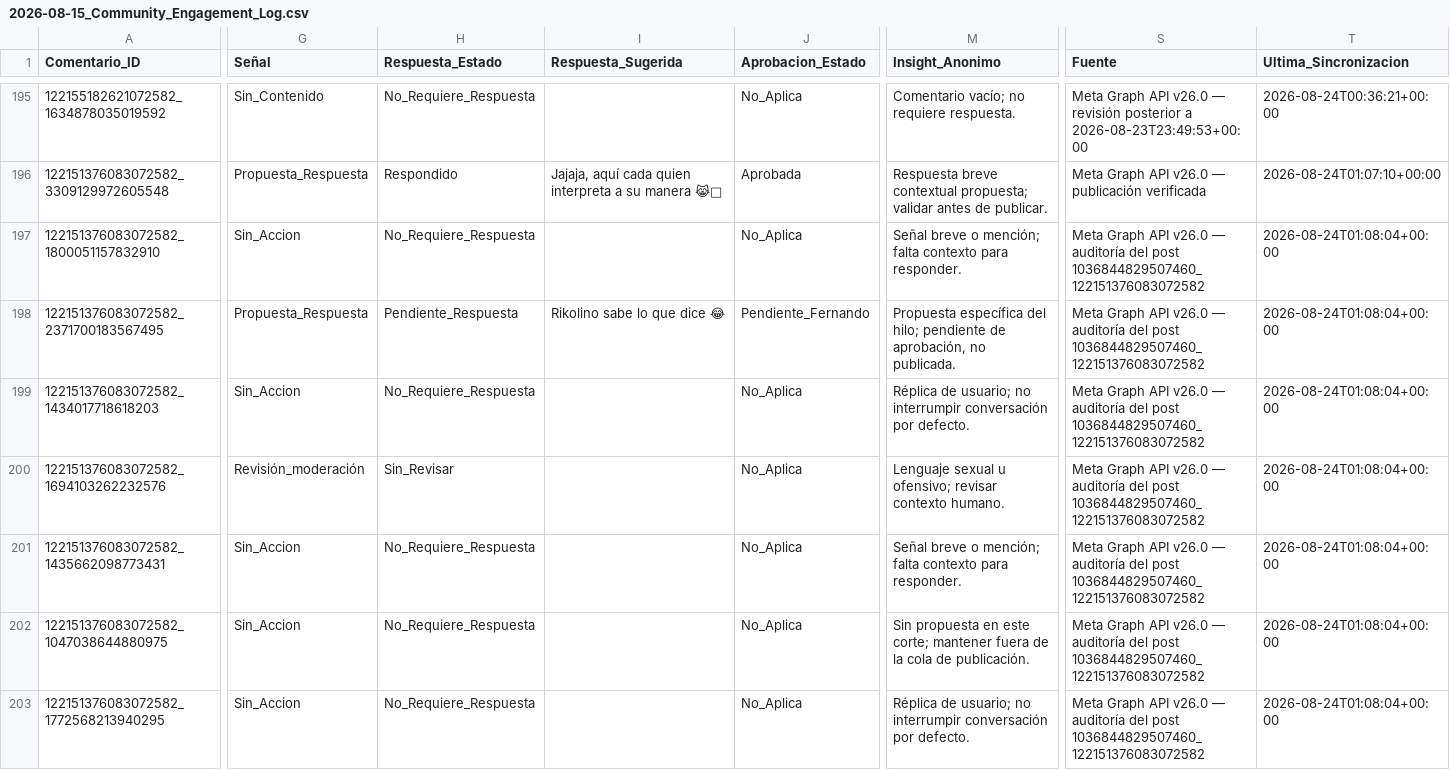
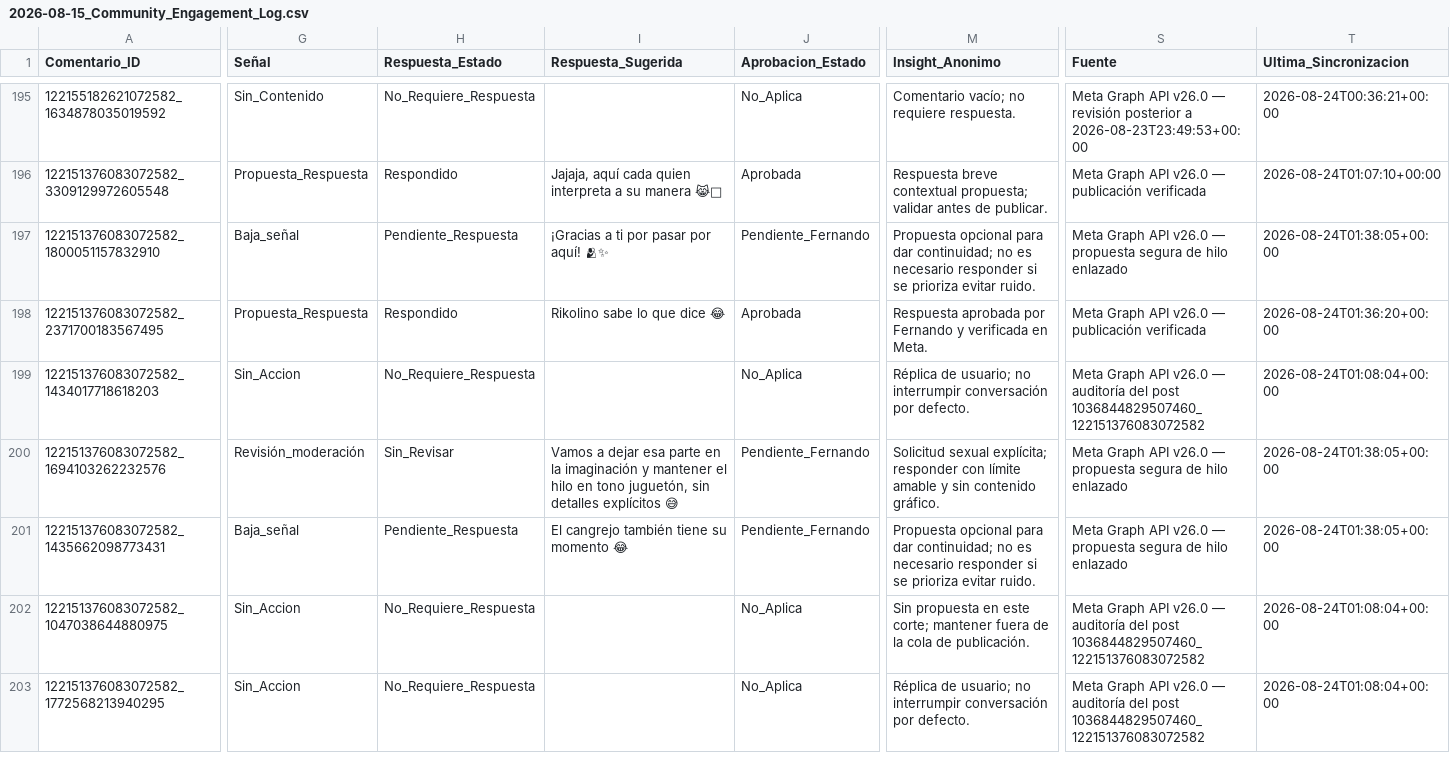
Before and after one commit to iomarketing09-sys/universe-sent-me-growth-os, a CSV file: Operations/Research/2026-08-15_Community_Engagement_Log.csv, drawn as a sheet; only a part is shown, gaps mark what is left out; the diff covers the shown part only; the diff names each change by its address in the sheet, - before the commit and + after, or states it on an @@ line.

```diff
--- a/Operations/Research/2026-08-15_Community_Engagement_Log.csv
+++ b/Operations/Research/2026-08-15_Community_Engagement_Log.csv
-G197 (Señal): Sin_Accion
+G197 (Señal): Baja_señal
-H197 (Respuesta_Estado): No_Requiere_Respuesta
+H197 (Respuesta_Estado): Pendiente_Respuesta
-I197 (Respuesta_Sugerida): (empty)
+I197 (Respuesta_Sugerida): ¡Gracias a ti por pasar por aquí! 🫂✨
-J197 (Aprobacion_Estado): No_Aplica
+J197 (Aprobacion_Estado): Pendiente_Fernando
-M197 (Insight_Anonimo): Señal breve o mención; falta contexto para responder.
+M197 (Insight_Anonimo): Propuesta opcional para dar continuidad; no es necesario responder si se prioriza evitar ruido.
-S197 (Fuente): …v26.0 — auditoría del post 1036844829507460_122151376083072582
+S197 (Fuente): …v26.0 — propuesta segura de hilo enlazado
-T197 (Ultima_Sincronizacion): 2026-08-24T01:08:04+00:00
+T197 (Ultima_Sincronizacion): 2026-08-24T01:38:05+00:00
-H198 (Respuesta_Estado): Pendiente_Respuesta
+H198 (Respuesta_Estado): Respondido
-J198 (Aprobacion_Estado): Pendiente_Fernando
+J198 (Aprobacion_Estado): Aprobada
-M198 (Insight_Anonimo): Propuesta específica del hilo; pendiente de aprobación, no publicada.
+M198 (Insight_Anonimo): Respuesta aprobada por Fernando y verificada en Meta.
-S198 (Fuente): …v26.0 — auditoría del post 1036844829507460_122151376083072582
+S198 (Fuente): …v26.0 — publicación verificada
-T198 (Ultima_Sincronizacion): 2026-08-24T01:08:04+00:00
+T198 (Ultima_Sincronizacion): 2026-08-24T01:36:20+00:00
-I200 (Respuesta_Sugerida): (empty)
+I200 (Respuesta_Sugerida): Vamos a dejar esa parte en la imaginación y mantener el hilo en tono juguetón, sin detalles explícitos 😅
-J200:J201 (Aprobacion_Estado): No_Aplica
+J200:J201 (Aprobacion_Estado): Pendiente_Fernando
-M200 (Insight_Anonimo): Lenguaje sexual u ofensivo; revisar contexto humano.
+M200 (Insight_Anonimo): Solicitud sexual explícita; responder con límite amable y sin contenido gráfico.
-S200:S201 (Fuente): …v26.0 — auditoría del post 1036844829507460_122151376083072582
+S200:S201 (Fuente): …v26.0 — propuesta segura de hilo enlazado
-T200:T201 (Ultima_Sincronizacion): 2026-08-24T01:08:04+00:00
+T200:T201 (Ultima_Sincronizacion): 2026-08-24T01:38:05+00:00
-G201 (Señal): Sin_Accion
+G201 (Señal): Baja_señal
-H201 (Respuesta_Estado): No_Requiere_Respuesta
+H201 (Respuesta_Estado): Pendiente_Respuesta
-I201 (Respuesta_Sugerida): (empty)
+I201 (Respuesta_Sugerida): El cangrejo también tiene su momento 😂
-M201 (Insight_Anonimo): Señal breve o mención; falta contexto para responder.
+M201 (Insight_Anonimo): Propuesta opcional para dar continuidad; no es necesario responder si se prioriza evitar ruido.
```
Also changed, not shown: 112 edited cells elsewhere in this file, 10 other files.
